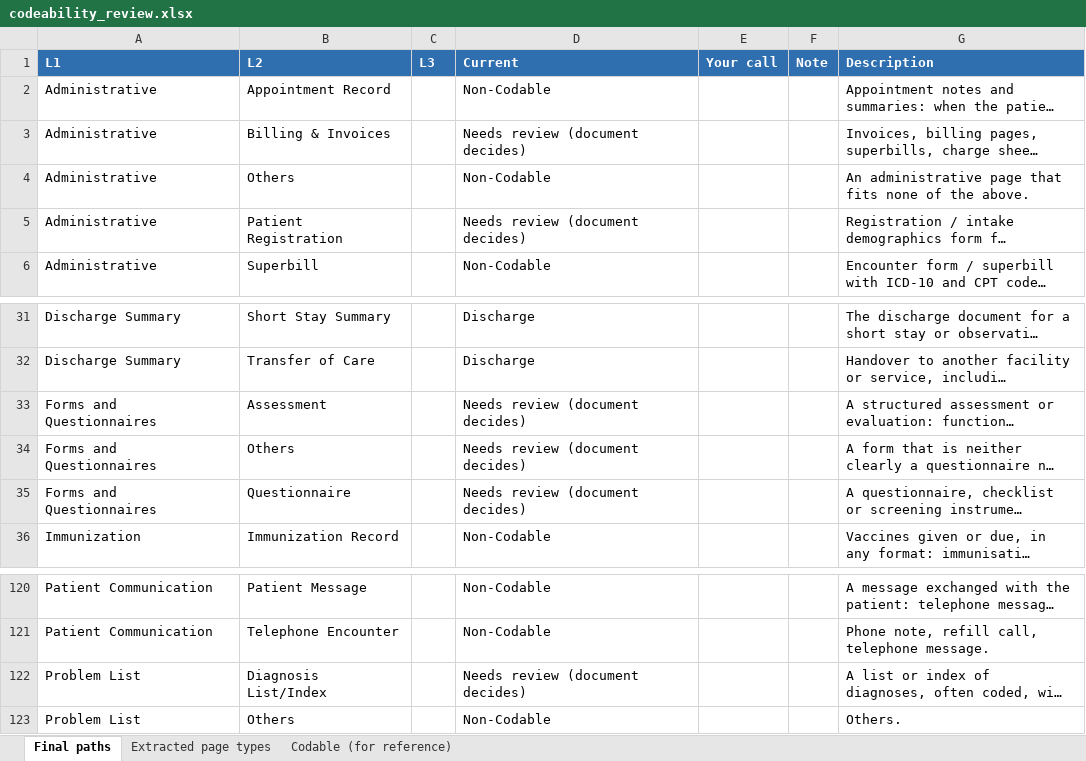
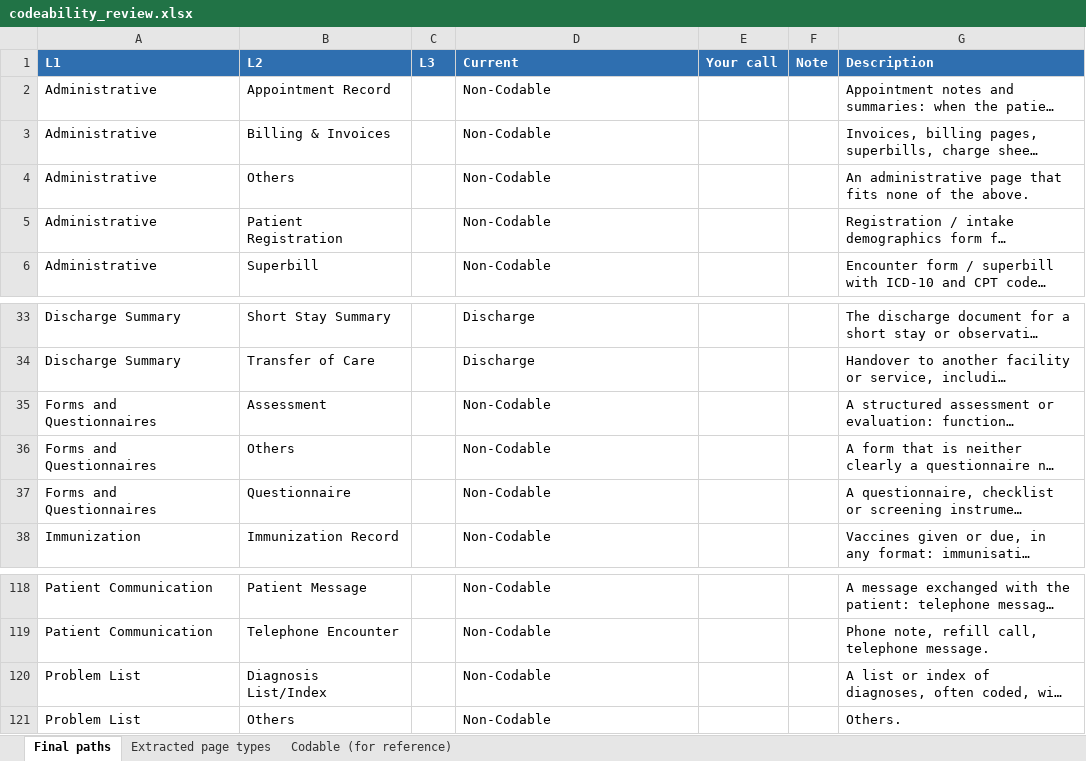
Before and after one commit to abhinavdg-ever/model-repo, an Excel workbook: docs/codeability_review.xlsx, sheet Final paths, drawn as a sheet; only a part is shown, gaps mark what is left out; long unchanged cells end in …; values as stored, in another font and other column widths than the file's, no borders; addresses are those after the commit; the diff covers the shown part only; the diff names each change by its address in the sheet, - before the commit and + after, or states it on an @@ line.

```diff
--- a/docs/codeability_review.xlsx (sheet Final paths)
+++ b/docs/codeability_review.xlsx (sheet Final paths)
-D3 (Current): Needs review (document decides)
+D3 (Current): Non-Codable
-D5 (Current): Needs review (document decides)
+D5 (Current): Non-Codable
-D35:D37 (Current): Needs review (document decides)
+D35:D37 (Current): Non-Codable
-D120 (Current): Needs review (document decides)
+D120 (Current): Non-Codable
```
Also changed, not shown: 2 added rows, 4 removed rows and 6 edited cells elsewhere in this sheet, sheet Extracted page types, sheet Codable (for reference), 11 other files.
